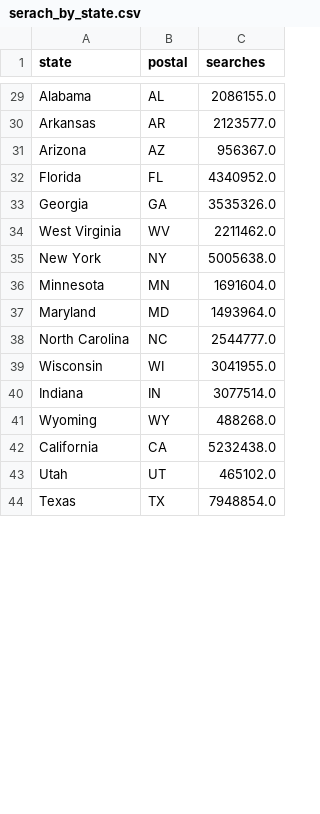
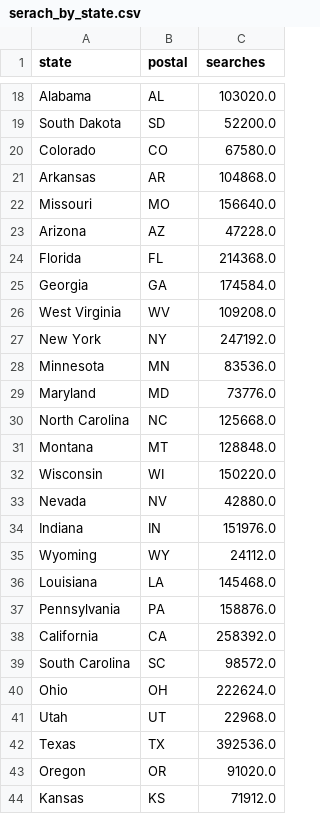
Before and after one commit to ermiasgelgaga/Google-Health-Search-Project, a CSV file: Data/database/load_in_to_db/serach_by_state.csv, drawn as a sheet; only a part is shown, gaps mark what is left out; addresses are those after the commit; the diff covers the shown part only; the diff names each change by its address in the sheet, - before the commit and + after, or states it on an @@ line.

```diff
--- a/Data/database/load_in_to_db/serach_by_state.csv
+++ b/Data/database/load_in_to_db/serach_by_state.csv
-C18 (searches): 2086155.0
+C18 (searches): 103020.0
+row 19: South Dakota | SD | 52200.0
+row 20: Colorado | CO | 67580.0
-C21 (searches): 2123577.0
+C21 (searches): 104868.0
+row 22: Missouri | MO | 156640.0
-C23 (searches): 956367.0
+C23 (searches): 47228.0
-C24 (searches): 4340952.0
+C24 (searches): 214368.0
-C25 (searches): 3535326.0
+C25 (searches): 174584.0
-C26 (searches): 2211462.0
+C26 (searches): 109208.0
-C27 (searches): 5005638.0
+C27 (searches): 247192.0
-C28 (searches): 1691604.0
+C28 (searches): 83536.0
-C29 (searches): 1493964.0
+C29 (searches): 73776.0
-C30 (searches): 2544777.0
+C30 (searches): 125668.0
+row 31: Montana | MT | 128848.0
-C32 (searches): 3041955.0
+C32 (searches): 150220.0
+row 33: Nevada | NV | 42880.0
-C34 (searches): 3077514.0
+C34 (searches): 151976.0
-C35 (searches): 488268.0
+C35 (searches): 24112.0
+row 36: Louisiana | LA | 145468.0
+row 37: Pennsylvania | PA | 158876.0
-C38 (searches): 5232438.0
+C38 (searches): 258392.0
+row 39: South Carolina | SC | 98572.0
+row 40: Ohio | OH | 222624.0
-C41 (searches): 465102.0
+C41 (searches): 22968.0
-C42 (searches): 7948854.0
+C42 (searches): 392536.0
+row 43: Oregon | OR | 91020.0
+row 44: Kansas | KS | 71912.0
```
Also changed, not shown: 3 added rows, 14 removed rows and 15 edited cells elsewhere in this file, Data/database/load_in_to_db/serach_by_city.csv, 2 other files.
